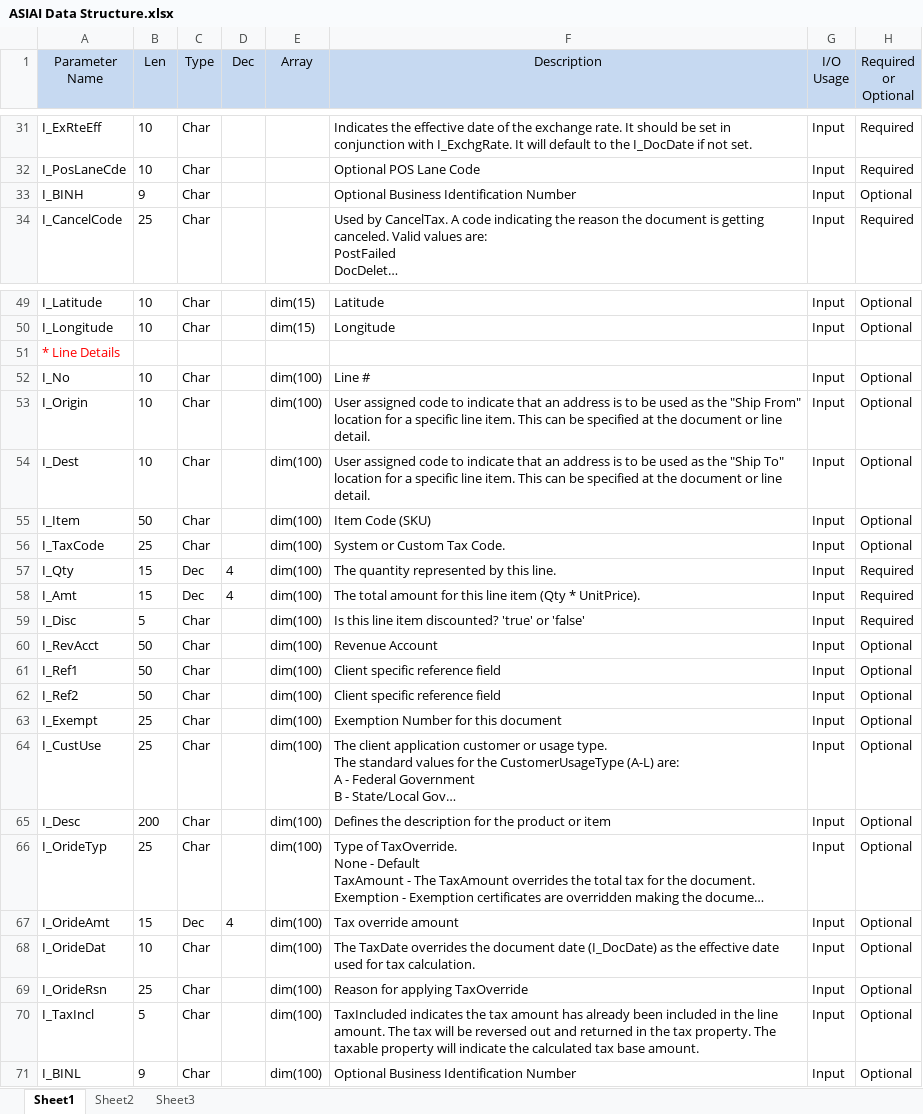
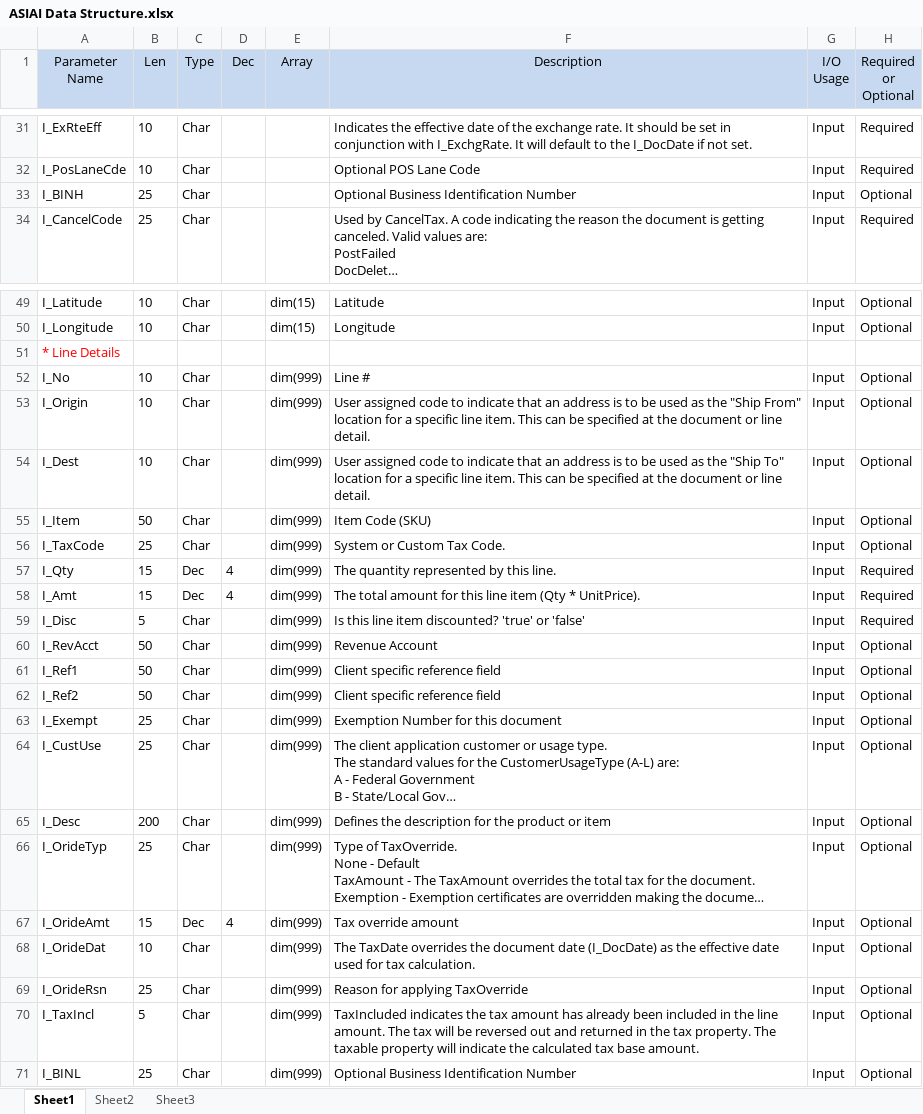
Before and after one commit to wilsongs/AvaTax-Calc-SOAP-IBMi, an Excel workbook: IBMi_SDK_Documentation/ASIAI Data Structure.xlsx, sheet Sheet1, drawn as a sheet; only a part is shown, gaps mark what is left out; long unchanged cells end in …; values as stored, in another font and other column widths than the file's, no borders; the diff names each change by its address in the sheet, - before the commit and + after, or states it on an @@ line.

```diff
--- a/IBMi_SDK_Documentation/ASIAI Data Structure.xlsx (sheet Sheet1)
+++ b/IBMi_SDK_Documentation/ASIAI Data Structure.xlsx (sheet Sheet1)
-B33 (Len): 9
+B33 (Len): 25
-E52:E71 (Array): dim(100)
+E52:E71 (Array): dim(999)
-B71 (Len): 9
+B71 (Len): 25
```
Also changed, not shown: IBMi_SDK_Documentation/ASIAO Data Structure.xlsx, IBMi_SDK_Documentation/AsiaI_Mapping_Template.xlsx, 3 other files.
